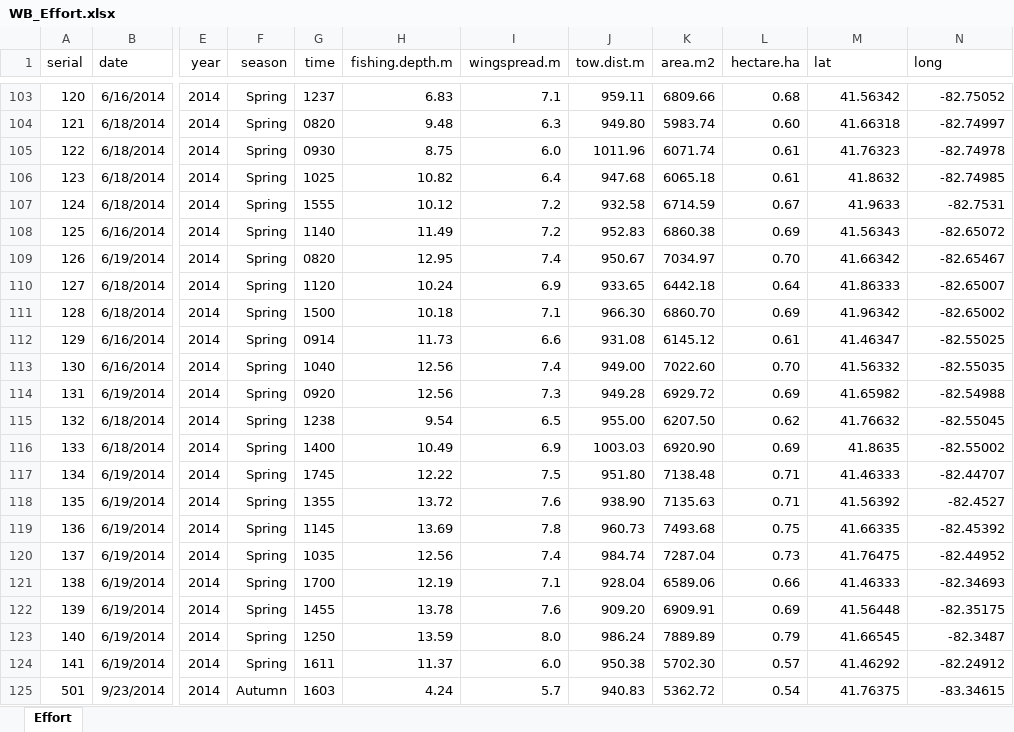
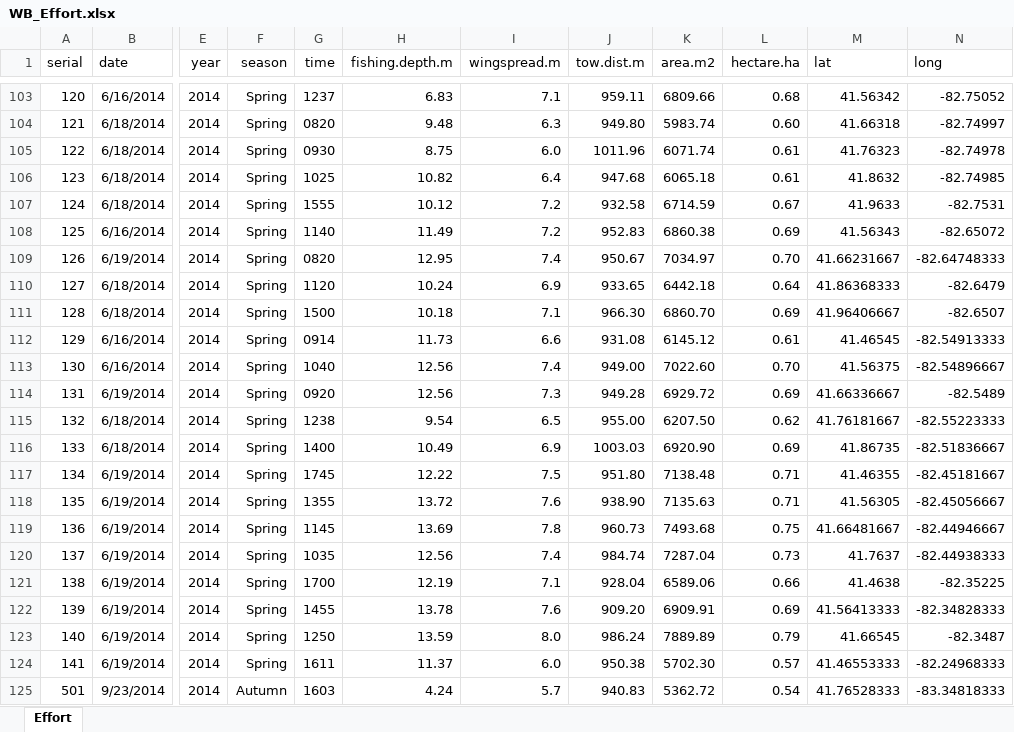
Before and after one commit to taylorstewart/LakeErie-Western-Basin-Shiny-App, an Excel workbook: data_prep/WB_Effort.xlsx, sheet Effort, drawn as a sheet; only a part is shown, gaps mark what is left out; values as stored, in another font and other column widths than the file's, no borders; the diff covers the shown part only; the diff names each change by its address in the sheet, - before the commit and + after, or states it on an @@ line.

Commit message:
updated lat/longs

```diff
--- a/data_prep/WB_Effort.xlsx (sheet Effort)
+++ b/data_prep/WB_Effort.xlsx (sheet Effort)
-M109 (lat): 41.66342
+M109 (lat): 41.66231667
-N109 (long): -82.65467
+N109 (long): -82.64748333
-M110 (lat): 41.86333
+M110 (lat): 41.86368333
-N110 (long): -82.65007
+N110 (long): -82.6479
-M111 (lat): 41.96342
+M111 (lat): 41.96406667
-N111 (long): -82.65002
+N111 (long): -82.6507
-M112 (lat): 41.46347
+M112 (lat): 41.46545
-N112 (long): -82.55025
+N112 (long): -82.54913333
-M113 (lat): 41.56332
+M113 (lat): 41.56375
-N113 (long): -82.55035
+N113 (long): -82.54896667
-M114 (lat): 41.65982
+M114 (lat): 41.66336667
-N114 (long): -82.54988
+N114 (long): -82.5489
-M115 (lat): 41.76632
+M115 (lat): 41.76181667
-N115 (long): -82.55045
+N115 (long): -82.55223333
-M116 (lat): 41.8635
+M116 (lat): 41.86735
-N116 (long): -82.55002
+N116 (long): -82.51836667
-M117 (lat): 41.46333
+M117 (lat): 41.46355
-N117 (long): -82.44707
+N117 (long): -82.45181667
-M118 (lat): 41.56392
+M118 (lat): 41.56305
-N118 (long): -82.4527
+N118 (long): -82.45056667
-M119 (lat): 41.66335
+M119 (lat): 41.66481667
-N119 (long): -82.45392
+N119 (long): -82.44946667
-M120 (lat): 41.76475
+M120 (lat): 41.7637
-N120 (long): -82.44952
+N120 (long): -82.44938333
-M121 (lat): 41.46333
+M121 (lat): 41.4638
-N121 (long): -82.34693
+N121 (long): -82.35225
-M122 (lat): 41.56448
+M122 (lat): 41.56413333
-N122 (long): -82.35175
+N122 (long): -82.34828333
-M124 (lat): 41.46292
+M124 (lat): 41.46553333
-N124 (long): -82.24912
+N124 (long): -82.24968333
-M125 (lat): 41.76375
+M125 (lat): 41.76528333
-N125 (long): -83.34615
+N125 (long): -83.34818333
```
Also changed, not shown: 379 edited cells elsewhere in this sheet, 1 other file.
